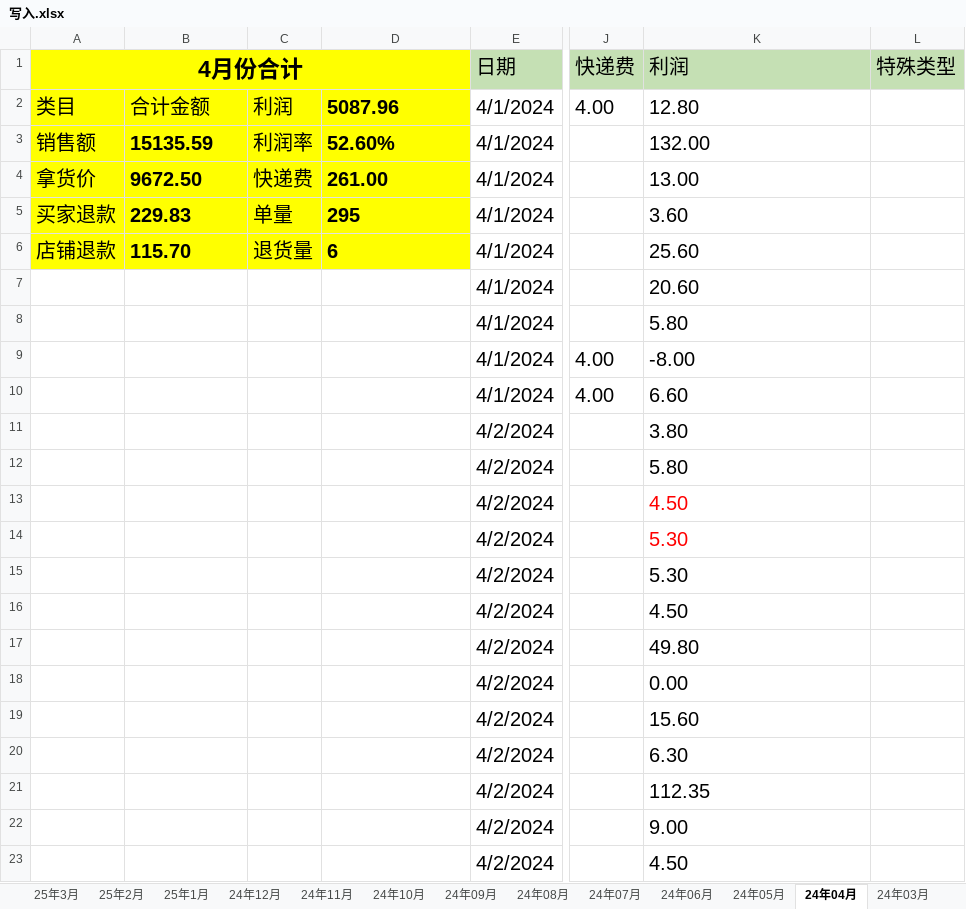
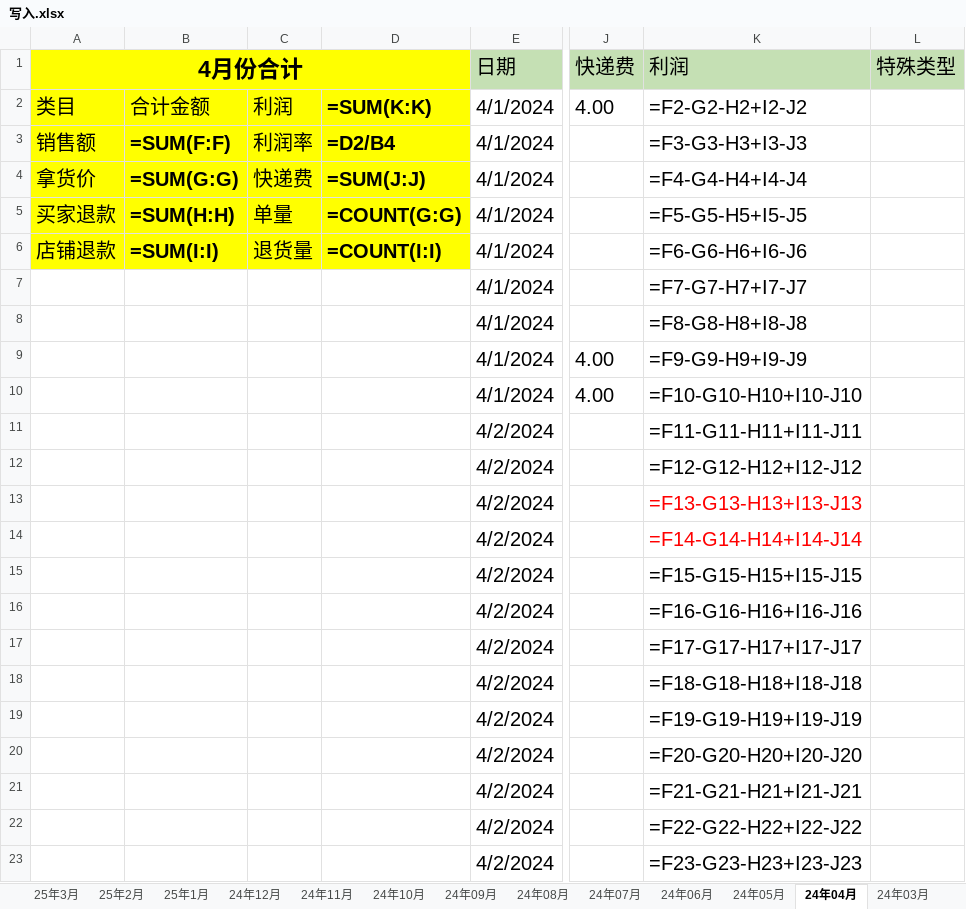
Before and after one commit to dumao99read/GoodGoodStudy, an Excel workbook: export/写入.xlsx, sheet 24年04月, drawn as a sheet; only a part is shown, gaps mark what is left out; values as stored, in another font and other column widths than the file's, no borders; formulas without a stored value are shown as written; the diff covers the shown part only; the diff names each change by its address in the sheet, - before the commit and + after, or states it on an @@ line.

```diff
--- a/export/写入.xlsx (sheet 24年04月)
+++ b/export/写入.xlsx (sheet 24年04月)
-B1:D1 fill: #FFFF00
+B1:D1 fill: none
-D2: 5087.96
+D2: =SUM(K:K)
-K2: 12.80
+K2: =F2-G2-H2+I2-J2
-B3: 15135.59
+B3: =SUM(F:F)
-D3: 52.60%
+D3: =D2/B4
-K3: 132.00
+K3: =F3-G3-H3+I3-J3
-B4: 9672.50
+B4: =SUM(G:G)
-D4: 261.00
+D4: =SUM(J:J)
-K4: 13.00
+K4: =F4-G4-H4+I4-J4
-B5: 229.83
+B5: =SUM(H:H)
-D5: 295
+D5: =COUNT(G:G)
-K5: 3.60
+K5: =F5-G5-H5+I5-J5
-B6: 115.70
+B6: =SUM(I:I)
-D6: 6
+D6: =COUNT(I:I)
-K6: 25.60
+K6: =F6-G6-H6+I6-J6
-K7: 20.60
+K7: =F7-G7-H7+I7-J7
-K8: 5.80
+K8: =F8-G8-H8+I8-J8
-K9: -8.00
+K9: =F9-G9-H9+I9-J9
-K10: 6.60
+K10: =F10-G10-H10+I10-J10
-K11: 3.80
+K11: =F11-G11-H11+I11-J11
-K12: 5.80
+K12: =F12-G12-H12+I12-J12
-K13: 4.50
+K13: =F13-G13-H13+I13-J13
-K14: 5.30
+K14: =F14-G14-H14+I14-J14
-K15: 5.30
+K15: =F15-G15-H15+I15-J15
-K16: 4.50
+K16: =F16-G16-H16+I16-J16
-K17: 49.80
+K17: =F17-G17-H17+I17-J17
-K18: 0.00
+K18: =F18-G18-H18+I18-J18
-K19: 15.60
+K19: =F19-G19-H19+I19-J19
-K20: 6.30
+K20: =F20-G20-H20+I20-J20
-K21: 112.35
+K21: =F21-G21-H21+I21-J21
-K22: 9.00
+K22: =F22-G22-H22+I22-J22
-K23: 4.50
+K23: =F23-G23-H23+I23-J23
```
Also changed, not shown: 273 edited cells elsewhere in this sheet, sheet 25年5月, sheet 24年06月, sheet 店铺趋势图, sheet 21年04月, sheet 21年03月, sheet 21年05月, 31 more sheets, hidden cells, charts or pictures, 1 other file.
